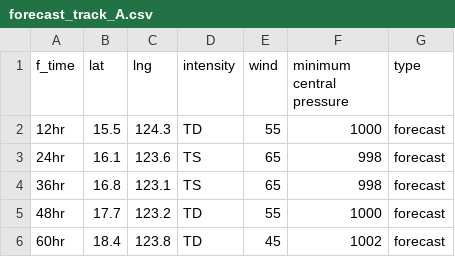
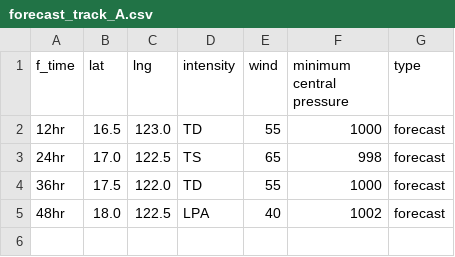
Before and after one commit to zax41006-bot/GHMWS-TC-GIS, a CSV file: forecast_track_A.csv, drawn as a sheet.

Commit message:
Update forecast_track_A.csv

```diff
--- a/forecast_track_A.csv
+++ b/forecast_track_A.csv
@@ -1,6 +1,5 @@
 f_time,lat,lng,intensity,wind,minimum central pressure,type
-12hr,15.5,124.3,TD,55,1000,forecast
-24hr,16.1,123.6,TS,65,998,forecast
-36hr,16.8,123.1,TS,65,998,forecast
-48hr,17.7,123.2,TD,55,1000,forecast
-60hr,18.4,123.8,TD,45,1002,forecast
+12hr,16.5,123.0,TD,55,1000,forecast
+24hr,17.0,122.5,TS,65,998,forecast
+36hr,17.5,122.0,TD,55,1000,forecast
+48hr,18.0,122.5,LPA,40,1002,forecast
```
